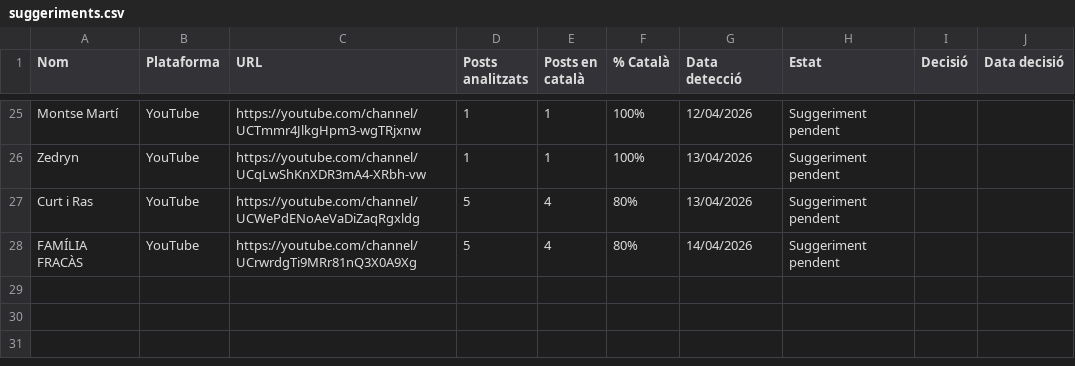
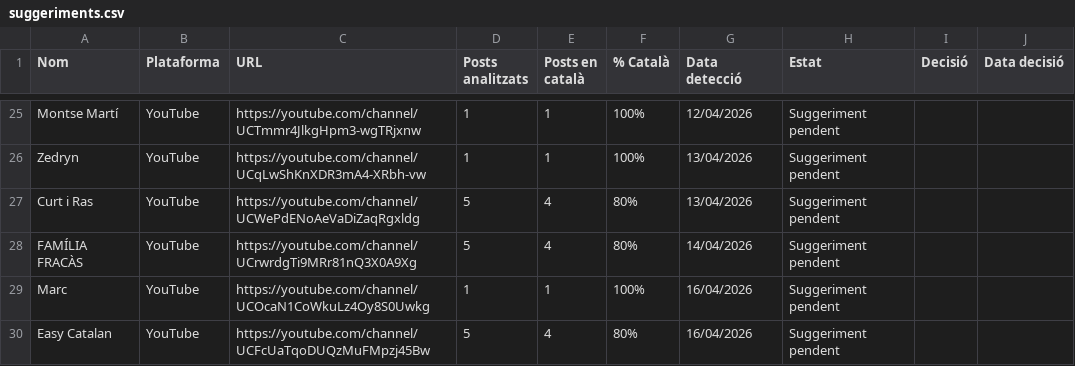
Before and after one commit to gvelez74/llista-recerca, a CSV file: dades/suggeriments.csv, drawn as a sheet; only a part is shown, gaps mark what is left out; the diff names each change by its address in the sheet, - before the commit and + after, or states it on an @@ line.

```diff
--- a/dades/suggeriments.csv
+++ b/dades/suggeriments.csv
+row 29: Marc | YouTube | https://youtube.com/channel/UCOcaN1CoWkuLz4Oy8S0Uwkg | 1 | 1 | 100% | 16/04/2026 | Suggeriment pendent
+row 30: Easy Catalan | YouTube | https://youtube.com/channel/UCFcUaTqoDUQzMuFMpzj45Bw | 5 | 4 | 80% | 16/04/2026 | Suggeriment pendent
```
